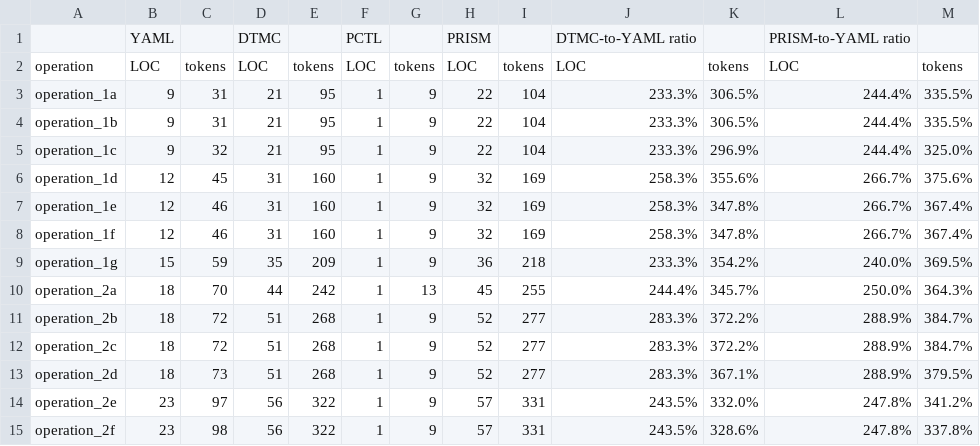
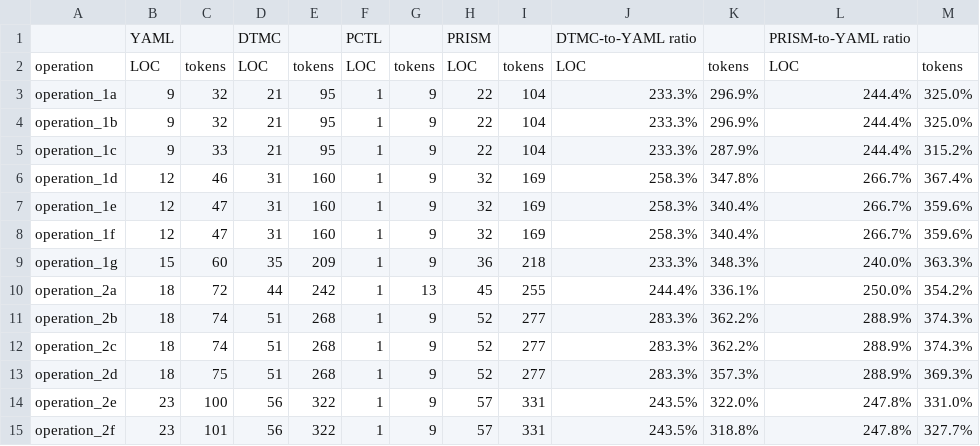
Before and after one commit to fokionzervoudakis/mission-verification-framework, a CSV file: data/mission-metrics.csv, drawn as a sheet; only a part is shown; the diff covers the shown part only.

```diff
--- a/data/mission-metrics.csv
+++ b/data/mission-metrics.csv
@@ -2,14 +2,14 @@
 operation,LOC,tokens,LOC,tokens,LOC,tokens,LOC,tokens,LOC,tokens,LOC,tokens
-operation_1a,9,31,21,95,1,9,22,104,233.3%,306.5%,244.4%,335.5%
-operation_1b,9,31,21,95,1,9,22,104,233.3%,306.5%,244.4%,335.5%
-operation_1c,9,32,21,95,1,9,22,104,233.3%,296.9%,244.4%,325.0%
-operation_1d,12,45,31,160,1,9,32,169,258.3%,355.6%,266.7%,375.6%
-operation_1e,12,46,31,160,1,9,32,169,258.3%,347.8%,266.7%,367.4%
-operation_1f,12,46,31,160,1,9,32,169,258.3%,347.8%,266.7%,367.4%
-operation_1g,15,59,35,209,1,9,36,218,233.3%,354.2%,240.0%,369.5%
-operation_2a,18,70,44,242,1,13,45,255,244.4%,345.7%,250.0%,364.3%
-operation_2b,18,72,51,268,1,9,52,277,283.3%,372.2%,288.9%,384.7%
-operation_2c,18,72,51,268,1,9,52,277,283.3%,372.2%,288.9%,384.7%
-operation_2d,18,73,51,268,1,9,52,277,283.3%,367.1%,288.9%,379.5%
-operation_2e,23,97,56,322,1,9,57,331,243.5%,332.0%,247.8%,341.2%
-operation_2f,23,98,56,322,1,9,57,331,243.5%,328.6%,247.8%,337.8%
+operation_1a,9,32,21,95,1,9,22,104,233.3%,296.9%,244.4%,325.0%
+operation_1b,9,32,21,95,1,9,22,104,233.3%,296.9%,244.4%,325.0%
+operation_1c,9,33,21,95,1,9,22,104,233.3%,287.9%,244.4%,315.2%
+operation_1d,12,46,31,160,1,9,32,169,258.3%,347.8%,266.7%,367.4%
+operation_1e,12,47,31,160,1,9,32,169,258.3%,340.4%,266.7%,359.6%
+operation_1f,12,47,31,160,1,9,32,169,258.3%,340.4%,266.7%,359.6%
+operation_1g,15,60,35,209,1,9,36,218,233.3%,348.3%,240.0%,363.3%
+operation_2a,18,72,44,242,1,13,45,255,244.4%,336.1%,250.0%,354.2%
+operation_2b,18,74,51,268,1,9,52,277,283.3%,362.2%,288.9%,374.3%
+operation_2c,18,74,51,268,1,9,52,277,283.3%,362.2%,288.9%,374.3%
+operation_2d,18,75,51,268,1,9,52,277,283.3%,357.3%,288.9%,369.3%
+operation_2e,23,100,56,322,1,9,57,331,243.5%,322.0%,247.8%,331.0%
+operation_2f,23,101,56,322,1,9,57,331,243.5%,318.8%,247.8%,327.7%
```
Also changed, not shown: 141 edited cells elsewhere in this file, 2 other files.
